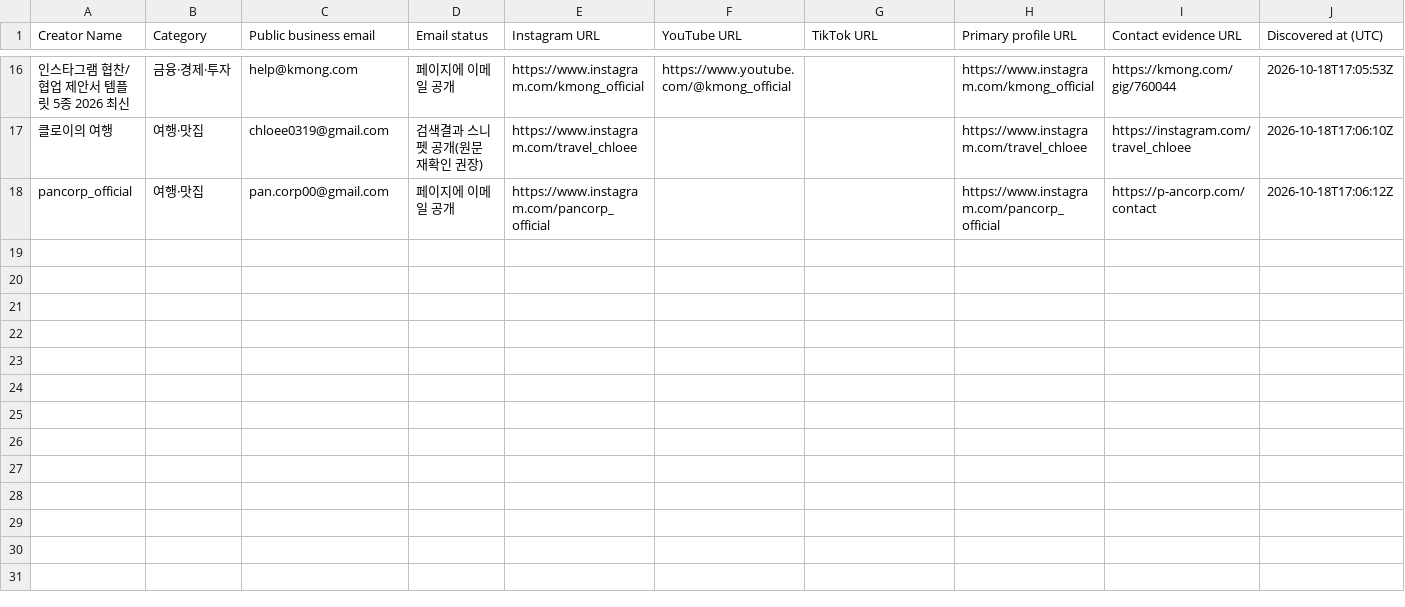
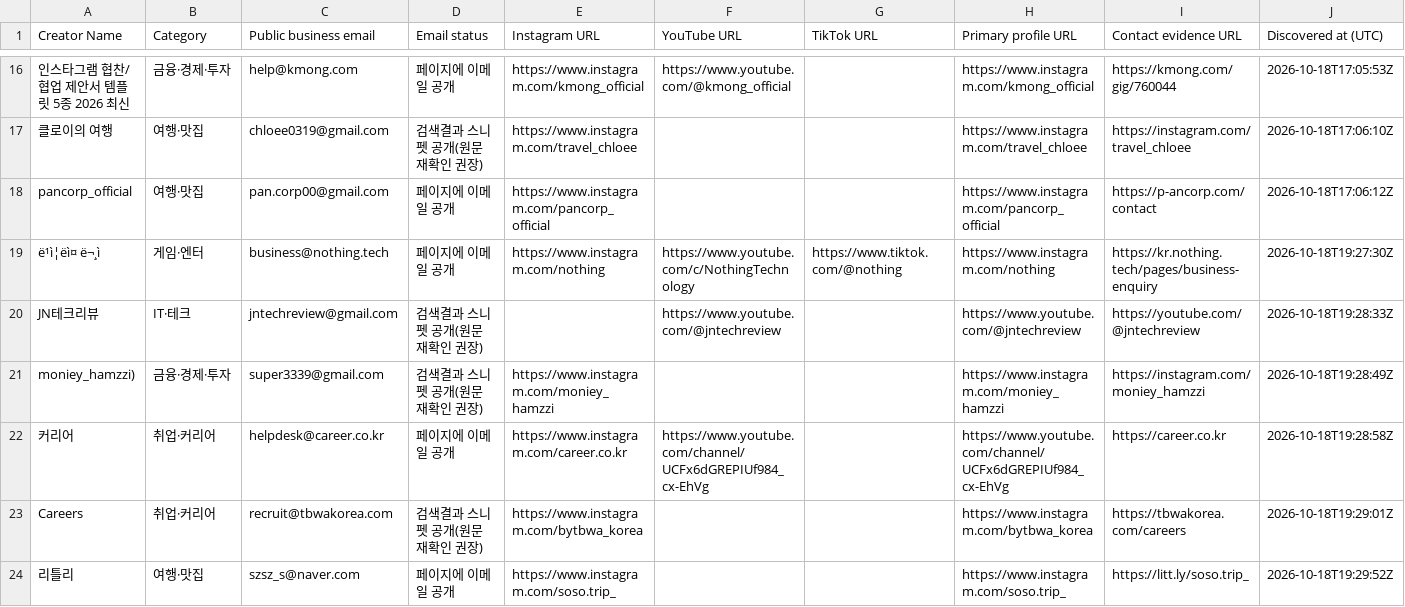
Before and after one commit to HyeonbinJung/Extriver-Onboarding, a CSV file: data/korean_influencer_leads.csv, drawn as a sheet; only a part is shown, gaps mark what is left out; rows hold the shown columns only; the diff names each change by its address in the sheet, - before the commit and + after, or states it on an @@ line.

```diff
--- a/data/korean_influencer_leads.csv
+++ b/data/korean_influencer_leads.csv
+row 19: ë¹ì¦ëì¤ ë¬¸ì | 게임·엔터 | business@nothing.tech | 페이지에 이메일 공개 | https://www.instagram.com/nothing | https://www.youtube.com/c/NothingTechnology | https://www.tiktok.com/@nothing | https://www.instagram.com/nothing | https://kr.nothing.tech/pages/business-enquiry | 2026-10-18T19:27:30Z
+row 20: JN테크리뷰 | IT·테크 | jntechreview@gmail.com | 검색결과 스니펫 공개(원문 재확인 권장) |  | https://www.youtube.com/@jntechreview |  | https://www.youtube.com/@jntechreview | https://youtube.com/@jntechreview | 2026-10-18T19:28:33Z
+row 21: moniey_hamzzi) | 금융·경제·투자 | super3339@gmail.com | 검색결과 스니펫 공개(원문 재확인 권장) | https://www.instagram.com/moniey_hamzzi |  |  | https://www.instagram.com/moniey_hamzzi | https://instagram.com/moniey_hamzzi | 2026-10-18T19:28:49Z
+row 22: 커리어 | 취업·커리어 | helpdesk@career.co.kr | 페이지에 이메일 공개 | https://www.instagram.com/career.co.kr | https://www.youtube.com/channel/UCFx6dGREPIUf984_cx-EhVg |  | https://www.youtube.com/channel/UCFx6dGREPIUf984_cx-EhVg | https://career.co.kr | 2026-10-18T19:28:58Z
+row 23: Careers | 취업·커리어 | recruit@tbwakorea.com | 검색결과 스니펫 공개(원문 재확인 권장) | https://www.instagram.com/bytbwa_korea |  |  | https://www.instagram.com/bytbwa_korea | https://tbwakorea.com/careers | 2026-10-18T19:29:01Z
+row 24: 리틀리 | 여행·맛집 | szsz_s@naver.com | 페이지에 이메일 공개 | https://www.instagram.com/soso.trip_ |  |  | https://www.instagram.com/soso.trip_ | https://litt.ly/soso.trip_ | 2026-10-18T19:29:52Z
```
